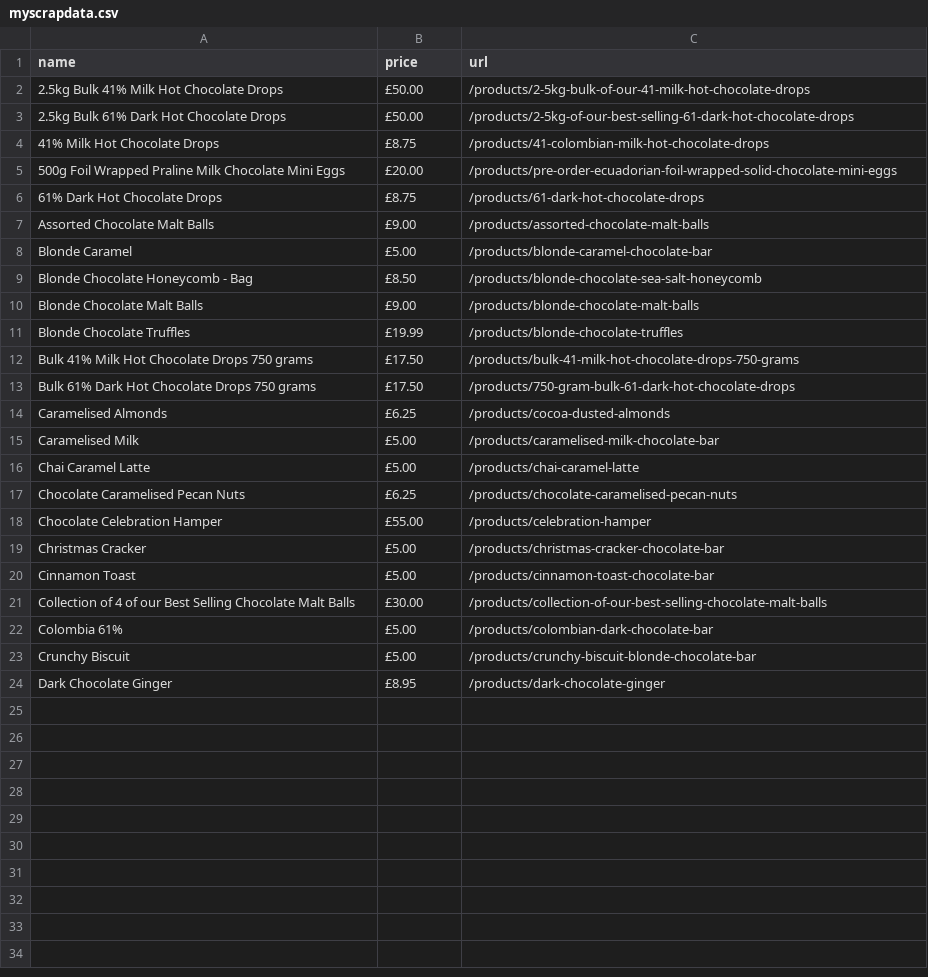
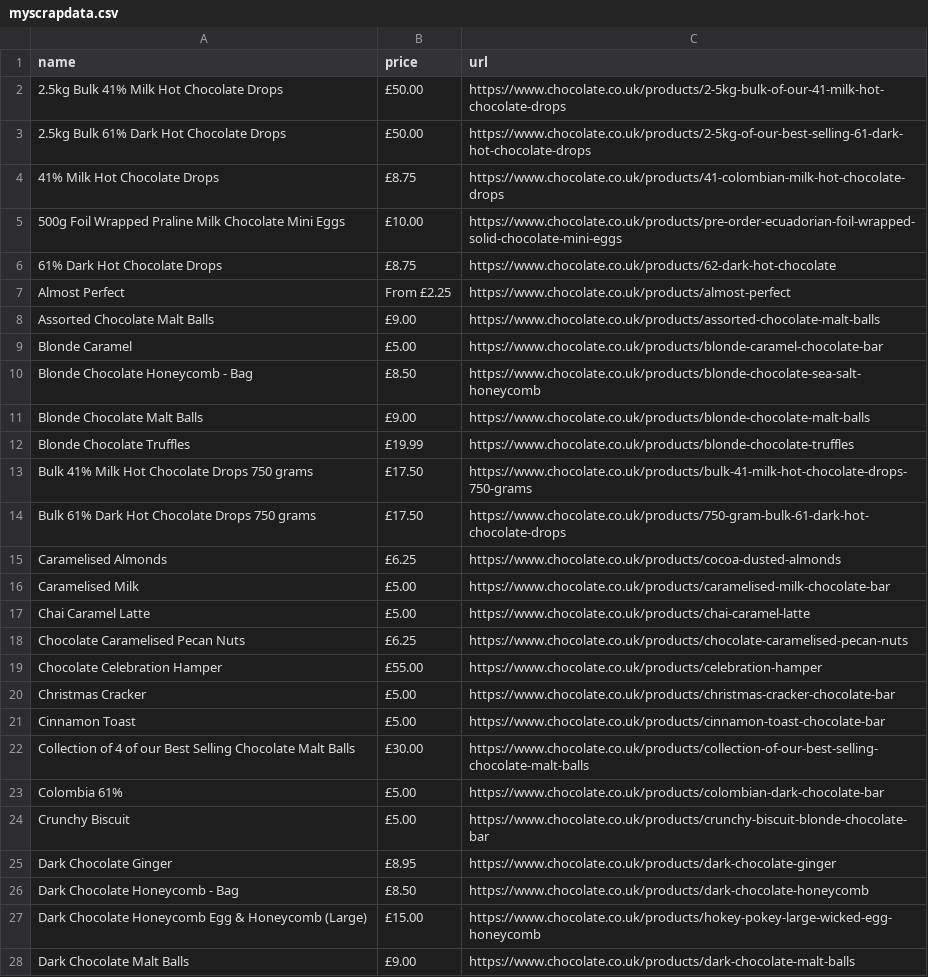
Before and after one commit to Hassan1566/Scrapy_toutorial, a CSV file: chocolatescrapper/myscrapdata.csv, drawn as a sheet; only a part is shown; the diff covers the shown part only.

Commit message:
Enhance ChocolatespySpider to extract product names, prices, and URLs; update myscrapdata.csv with full product URLs

```diff
--- a/chocolatescrapper/myscrapdata.csv
+++ b/chocolatescrapper/myscrapdata.csv
@@ -1,24 +1,28 @@
 name,price,url
-2.5kg Bulk 41% Milk Hot Chocolate Drops,£50.00,/products/2-5kg-bulk-of-our-41-milk-hot-chocolate-drops
-2.5kg Bulk 61% Dark Hot Chocolate Drops,£50.00,/products/2-5kg-of-our-best-selling-61-dark-hot-chocolate-drops
-41% Milk Hot Chocolate Drops,£8.75,/products/41-colombian-milk-hot-chocolate-drops
-500g Foil Wrapped Praline Milk Chocolate Mini Eggs,£20.00,/products/pre-order-ecuadorian-foil-wrapped-solid-chocolate-mini-eggs
-61% Dark Hot Chocolate Drops,£8.75,/products/61-dark-hot-chocolate-drops
-Assorted Chocolate Malt Balls,£9.00,/products/assorted-chocolate-malt-balls
-Blonde Caramel,£5.00,/products/blonde-caramel-chocolate-bar
-Blonde Chocolate Honeycomb - Bag,£8.50,/products/blonde-chocolate-sea-salt-honeycomb
-Blonde Chocolate Malt Balls,£9.00,/products/blonde-chocolate-malt-balls
-Blonde Chocolate Truffles,£19.99,/products/blonde-chocolate-truffles
-Bulk 41% Milk Hot Chocolate Drops 750 grams,£17.50,/products/bulk-41-milk-hot-chocolate-drops-750-grams
-Bulk 61% Dark Hot Chocolate Drops 750 grams,£17.50,/products/750-gram-bulk-61-dark-hot-chocolate-drops
-Caramelised Almonds,"£6.25",/products/cocoa-dusted-almonds
-Caramelised Milk,£5.00,/products/caramelised-milk-chocolate-bar
-Chai Caramel Latte,£5.00,/products/chai-caramel-latte
-Chocolate Caramelised Pecan Nuts,"£6.25",/products/chocolate-caramelised-pecan-nuts
-Chocolate Celebration Hamper,£55.00,/products/celebration-hamper
-Christmas Cracker,£5.00,/products/christmas-cracker-chocolate-bar
-Cinnamon Toast,£5.00,/products/cinnamon-toast-chocolate-bar
-Collection of 4 of our Best Selling Chocolate Malt Balls,£30.00,/products/collection-of-our-best-selling-chocolate-malt-balls
-Colombia 61%,£5.00,/products/colombian-dark-chocolate-bar
-Crunchy Biscuit,£5.00,/products/crunchy-biscuit-blonde-chocolate-bar
-Dark Chocolate Ginger,£8.95,/products/dark-chocolate-ginger
+2.5kg Bulk 41% Milk Hot Chocolate Drops,£50.00,https://www.chocolate.co.uk/products/2-5kg-bulk-of-our-41-milk-hot-chocolate-drops
+2.5kg Bulk 61% Dark Hot Chocolate Drops,£50.00,https://www.chocolate.co.uk/products/2-5kg-of-our-best-selling-61-dark-hot-chocolate-drops
+41% Milk Hot Chocolate Drops,£8.75,https://www.chocolate.co.uk/products/41-colombian-milk-hot-chocolate-drops
+500g Foil Wrapped Praline Milk Chocolate Mini Eggs,£10.00,https://www.chocolate.co.uk/products/pre-order-ecuadorian-foil-wrapped-solid-chocolate-mini-eggs
+61% Dark Hot Chocolate Drops,£8.75,https://www.chocolate.co.uk/products/62-dark-hot-chocolate
+Almost Perfect,From £2.25,https://www.chocolate.co.uk/products/almost-perfect
+Assorted Chocolate Malt Balls,£9.00,https://www.chocolate.co.uk/products/assorted-chocolate-malt-balls
+Blonde Caramel,£5.00,https://www.chocolate.co.uk/products/blonde-caramel-chocolate-bar
+Blonde Chocolate Honeycomb - Bag,£8.50,https://www.chocolate.co.uk/products/blonde-chocolate-sea-salt-honeycomb
+Blonde Chocolate Malt Balls,£9.00,https://www.chocolate.co.uk/products/blonde-chocolate-malt-balls
+Blonde Chocolate Truffles,£19.99,https://www.chocolate.co.uk/products/blonde-chocolate-truffles
+Bulk 41% Milk Hot Chocolate Drops 750 grams,£17.50,https://www.chocolate.co.uk/products/bulk-41-milk-hot-chocolate-drops-750-grams
+Bulk 61% Dark Hot Chocolate Drops 750 grams,£17.50,https://www.chocolate.co.uk/products/750-gram-bulk-61-dark-hot-chocolate-drops
+Caramelised Almonds,£6.25,https://www.chocolate.co.uk/products/cocoa-dusted-almonds
+Caramelised Milk,£5.00,https://www.chocolate.co.uk/products/caramelised-milk-chocolate-bar
+Chai Caramel Latte,£5.00,https://www.chocolate.co.uk/products/chai-caramel-latte
+Chocolate Caramelised Pecan Nuts,£6.25,https://www.chocolate.co.uk/products/chocolate-caramelised-pecan-nuts
+Chocolate Celebration Hamper,£55.00,https://www.chocolate.co.uk/products/celebration-hamper
+Christmas Cracker,£5.00,https://www.chocolate.co.uk/products/christmas-cracker-chocolate-bar
+Cinnamon Toast,£5.00,https://www.chocolate.co.uk/products/cinnamon-toast-chocolate-bar
+Collection of 4 of our Best Selling Chocolate Malt Balls,£30.00,https://www.chocolate.co.uk/products/collection-of-our-best-selling-chocolate-malt-balls
+Colombia 61%,£5.00,https://www.chocolate.co.uk/products/colombian-dark-chocolate-bar
+Crunchy Biscuit,£5.00,https://www.chocolate.co.uk/products/crunchy-biscuit-blonde-chocolate-bar
+Dark Chocolate Ginger,£8.95,https://www.chocolate.co.uk/products/dark-chocolate-ginger
+Dark Chocolate Honeycomb - Bag,£8.50,https://www.chocolate.co.uk/products/dark-chocolate-honeycomb
+Dark Chocolate Honeycomb Egg & Honeycomb (Large),£15.00,https://www.chocolate.co.uk/products/hokey-pokey-large-wicked-egg-honeycomb
+Dark Chocolate Malt Balls,£9.00,https://www.chocolate.co.uk/products/dark-chocolate-malt-balls
```
Also changed, not shown: 42 added rows elsewhere in this file, 1 other file.
